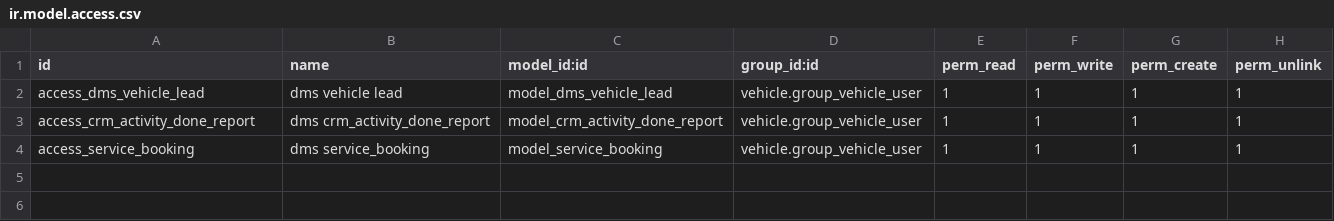
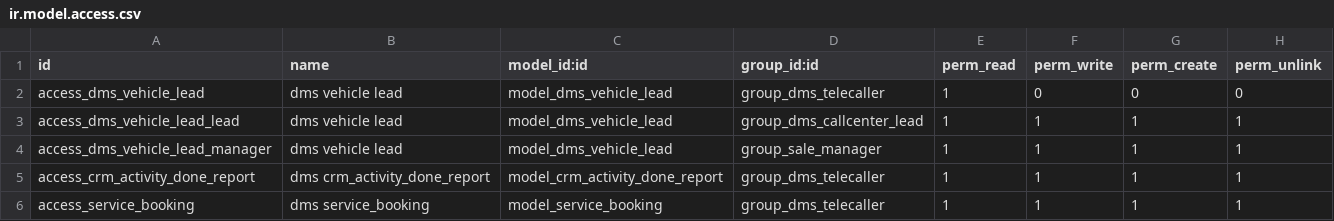
Before and after one commit to Yogi-karate/dms, a CSV file: modules/dms/security/ir.model.access.csv, drawn as a sheet.

Commit message:
access rights and error message bug fix in  booking screen

```diff
--- a/modules/dms/security/ir.model.access.csv
+++ b/modules/dms/security/ir.model.access.csv
@@ -1,4 +1,6 @@
 id,name,model_id:id,group_id:id,perm_read,perm_write,perm_create,perm_unlink
-access_dms_vehicle_lead,dms vehicle lead,model_dms_vehicle_lead,vehicle.group_vehicle_user,1,1,1,1
-access_crm_activity_done_report,dms crm_activity_done_report,model_crm_activity_done_report,vehicle.group_vehicle_user,1,1,1,1
-access_service_booking,dms service_booking,model_service_booking,vehicle.group_vehicle_user,1,1,1,1
+access_dms_vehicle_lead,dms vehicle lead,model_dms_vehicle_lead,group_dms_telecaller,1,0,0,0
+access_dms_vehicle_lead_lead,dms vehicle lead,model_dms_vehicle_lead,group_dms_callcenter_lead,1,1,1,1
+access_dms_vehicle_lead_manager,dms vehicle lead,model_dms_vehicle_lead,group_sale_manager,1,1,1,1
+access_crm_activity_done_report,dms crm_activity_done_report,model_crm_activity_done_report,group_dms_telecaller,1,1,1,1
+access_service_booking,dms service_booking,model_service_booking,group_dms_telecaller,1,1,1,1
```
Also changed, not shown: 2 other files.
